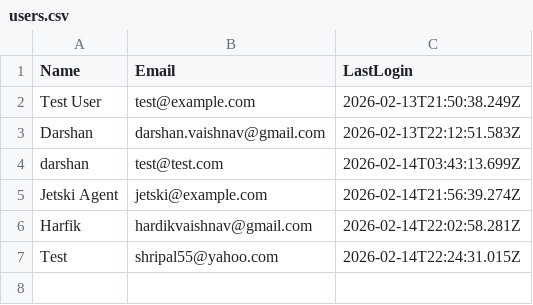
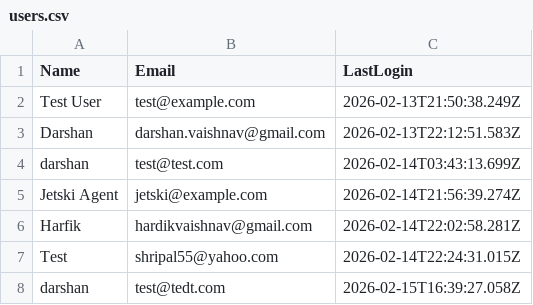
Before and after one commit to dptrades/financial-dashboard, a CSV file: user/users.csv, drawn as a sheet; the diff names each change by its address in the sheet, - before the commit and + after, or states it on an @@ line.

Commit message:
Update user data: 2026-02-15T16:39:27.573Z

```diff
--- a/user/users.csv
+++ b/user/users.csv
+row 8: darshan | test@tedt.com | 2026-02-15T16:39:27.058Z
```
